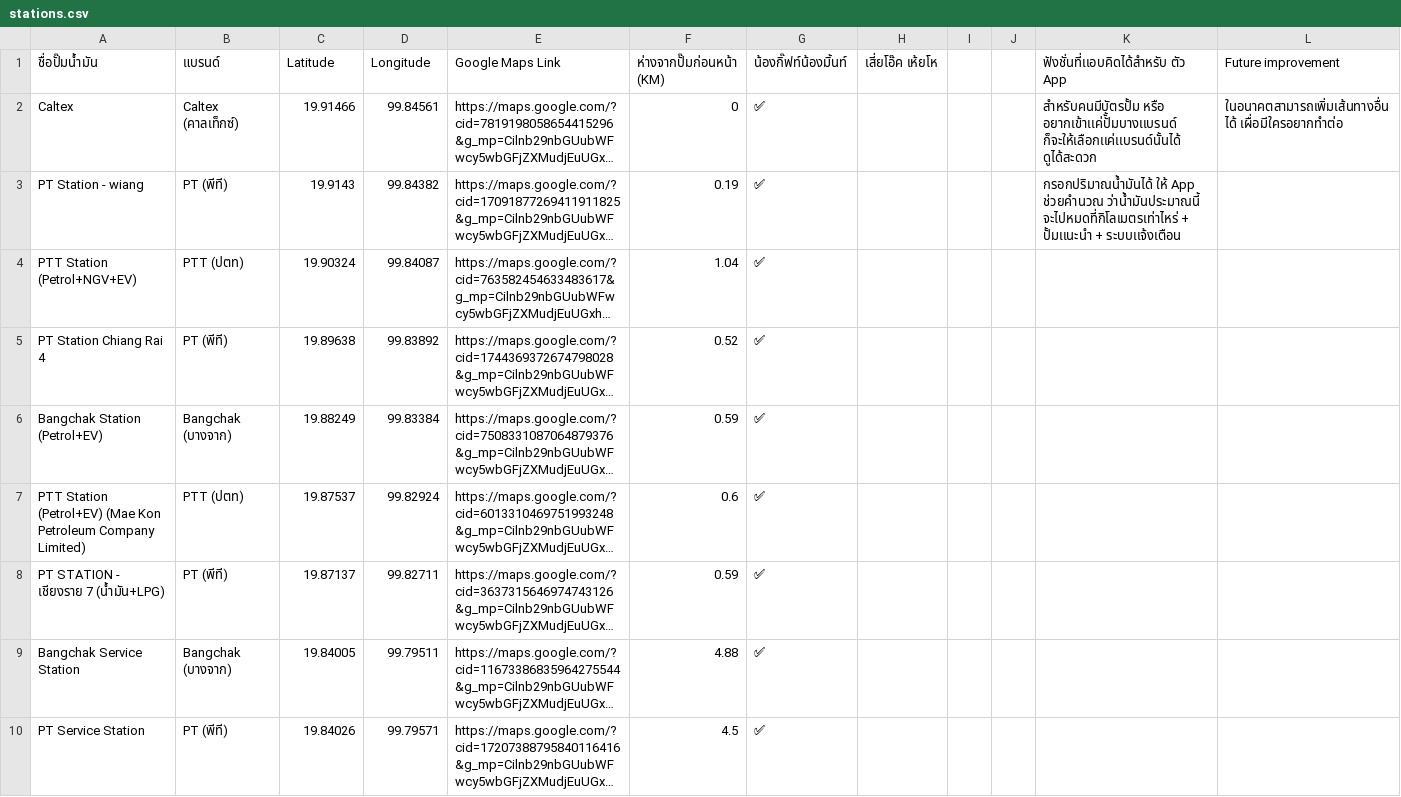
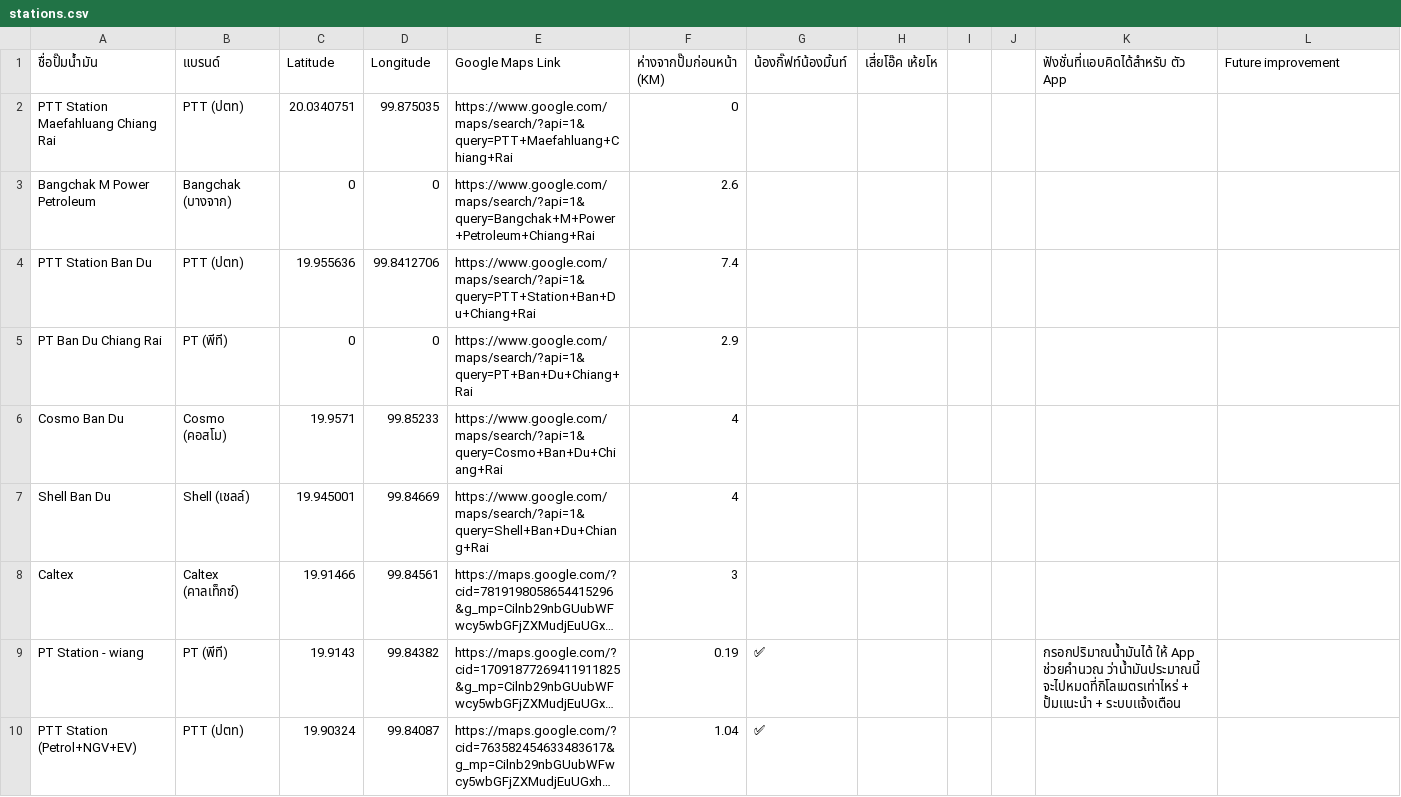
Before and after one commit to BigOTheCyber/trip-fuel-planner, a CSV file: data/stations.csv, drawn as a sheet; only a part is shown; the shorter side is filled out with more unchanged rows; long unchanged cells end in …; addresses are those after the commit; the diff names each change by its address in the sheet, - before the commit and + after, or states it on an @@ line.

Commit message:
Renewed Stations

```diff
--- a/data/stations.csv
+++ b/data/stations.csv
+row 2: PTT Station Maefahluang Chiang Rai | PTT (ปตท) | 20.0340751 | 99.875035 | https://www.google.com/maps/search/?api=1&query=PTT+Maefahluang+Chiang+Rai | 0
+row 3: Bangchak M Power Petroleum | Bangchak (บางจาก) | 0 | 0 | https://www.google.com/maps/search/?api=1&query=Bangchak+M+Power+Petroleum+Chiang+Rai | 2.6
+row 4: PTT Station Ban Du | PTT (ปตท) | 19.955636 | 99.8412706 | https://www.google.com/maps/search/?api=1&query=PTT+Station+Ban+Du+Chiang+Rai | 7.4
+row 5: PT Ban Du Chiang Rai | PT (พีที) | 0 | 0 | https://www.google.com/maps/search/?api=1&query=PT+Ban+Du+Chiang+Rai | 2.9
+row 6: Cosmo Ban Du | Cosmo (คอสโม) | 19.9571 | 99.85233 | https://www.google.com/maps/search/?api=1&query=Cosmo+Ban+Du+Chiang+Rai | 4
+row 7: Shell Ban Du | Shell (เชลล์) | 19.945001 | 99.84669 | https://www.google.com/maps/search/?api=1&query=Shell+Ban+Du+Chiang+Rai | 4
-F8 (ห่างจากปั๊มก่อนหน้า (KM)): 0
+F8 (ห่างจากปั๊มก่อนหน้า (KM)): 3
-G8 (น้องกิ๊ฟท์น้องมิ้นท์): ✅
+G8 (น้องกิ๊ฟท์น้องมิ้นท์): (empty)
-K8: สำหรับคนมีบัตรปั้ม หรือ อยากเข้าเเค่ปัั้มบางเเบรนด์ ก็จะให้เลือกเเค่เเบรนด์นั้นได้ ดูได้สะดวก
+K8: (empty)
-L8 (Future improvement): ในอนาคตสามารถเพิ่มเส้นทางอื่นได้ เผื่อมีใครอยากทำต่อ
+L8 (Future improvement): (empty)
```
